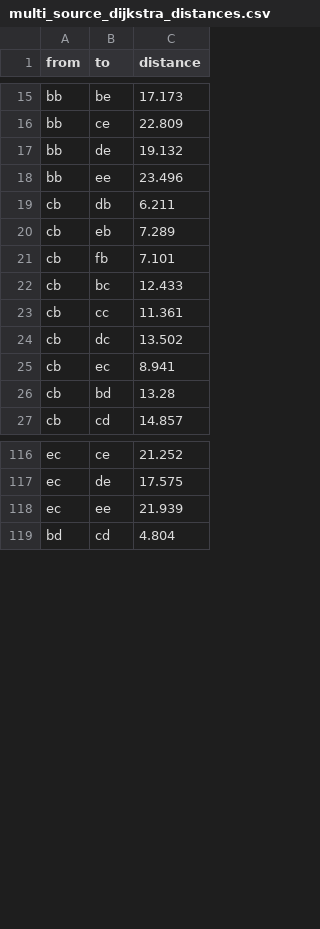
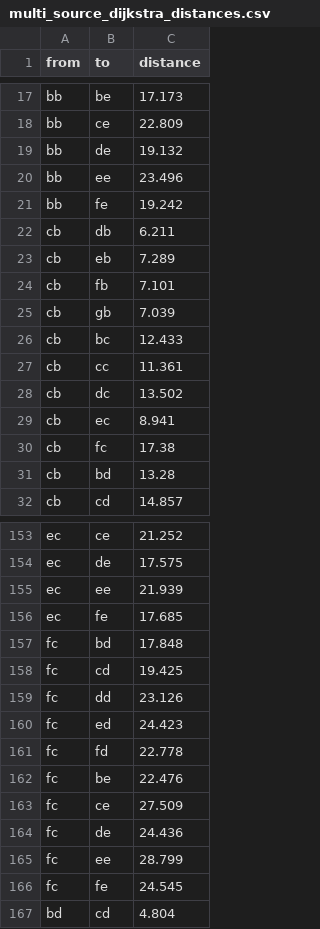
Before and after one commit to NancyLi02/OATH_Planner, a CSV file: lmco/ltl_automaton_planner/ltl_automaton_planner/multi_source_dijkstra_distances.csv, drawn as a sheet; only a part is shown, gaps mark what is left out; the diff covers the shown part only.

```diff
--- a/lmco/ltl_automaton_planner/ltl_automaton_planner/multi_source_dijkstra_distances.csv
+++ b/lmco/ltl_automaton_planner/ltl_automaton_planner/multi_source_dijkstra_distances.csv
@@ -18,2 +20,3 @@ bb,de,19.132
 bb,ee,23.496
+bb,fe,19.242
 cb,db,6.211
@@ -21,2 +24,3 @@ cb,eb,7.289
 cb,fb,7.101
+cb,gb,7.039
 cb,bc,12.433
@@ -25,2 +29,3 @@ cb,dc,13.502
 cb,ec,8.941
+cb,fc,17.38
 cb,bd,13.28
@@ -118,2 +155,13 @@ ec,de,17.575
 ec,ee,21.939
+ec,fe,17.685
+fc,bd,17.848
+fc,cd,19.425
+fc,dd,23.126
+fc,ed,24.423
+fc,fd,22.778
+fc,be,22.476
+fc,ce,27.509
+fc,de,24.436
+fc,ee,28.799
+fc,fe,24.545
 bd,cd,4.804
```
Also changed, not shown: 43 added rows elsewhere in this file, lmco/ltl_automaton_planner/config/llm_instruction_confusion.csv, 29 other files.
